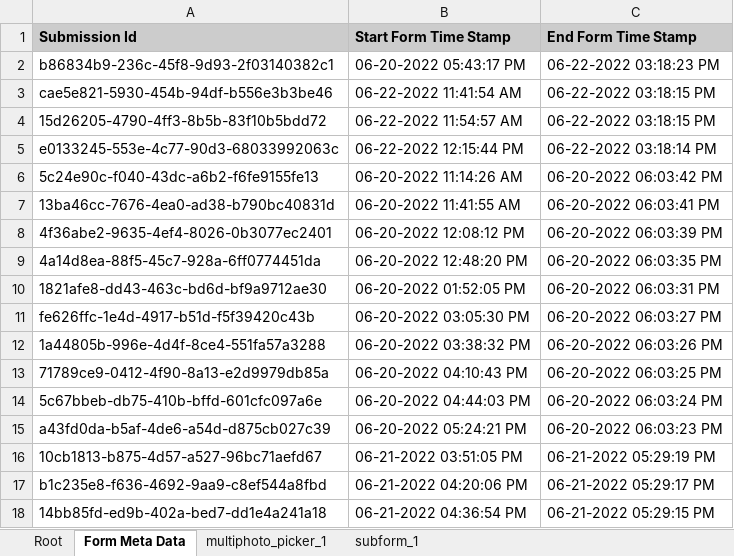
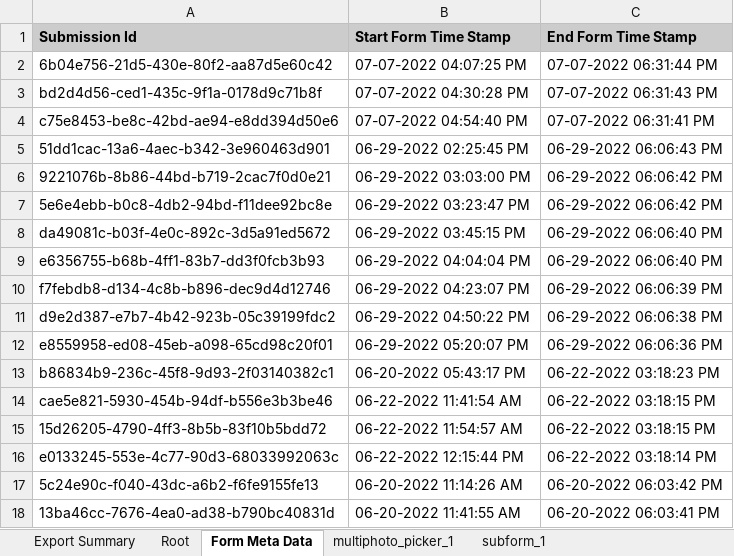
Before and after one commit to SCBI-ForestGEO/SCBImortality, an Excel workbook: raw_data/FFF_excel/SCBI Mortality 2022.xlsx, sheet Form Meta Data, drawn as a sheet; only a part is shown; the shorter side is filled out with more unchanged rows; values as stored, in another font and other column widths than the file's, no borders; the diff names each change by its address in the sheet, - before the commit and + after, or states it on an @@ line.

```diff
--- a/raw_data/FFF_excel/SCBI Mortality 2022.xlsx (sheet Form Meta Data)
+++ b/raw_data/FFF_excel/SCBI Mortality 2022.xlsx (sheet Form Meta Data)
+sheet tab: Export Summary
+row 2: 6b04e756-21d5-430e-80f2-aa87d5e60c42 | 07-07-2022 04:07:25 PM | 07-07-2022 06:31:44 PM
+row 3: bd2d4d56-ced1-435c-9f1a-0178d9c71b8f | 07-07-2022 04:30:28 PM | 07-07-2022 06:31:43 PM
+row 4: c75e8453-be8c-42bd-ae94-e8dd394d50e6 | 07-07-2022 04:54:40 PM | 07-07-2022 06:31:41 PM
+row 5: 51dd1cac-13a6-4aec-b342-3e960463d901 | 06-29-2022 02:25:45 PM | 06-29-2022 06:06:43 PM
+row 6: 9221076b-8b86-44bd-b719-2cac7f0d0e21 | 06-29-2022 03:03:00 PM | 06-29-2022 06:06:42 PM
+row 7: 5e6e4ebb-b0c8-4db2-94bd-f11dee92bc8e | 06-29-2022 03:23:47 PM | 06-29-2022 06:06:42 PM
+row 8: da49081c-b03f-4e0c-892c-3d5a91ed5672 | 06-29-2022 03:45:15 PM | 06-29-2022 06:06:40 PM
+row 9: e6356755-b68b-4ff1-83b7-dd3f0fcb3b93 | 06-29-2022 04:04:04 PM | 06-29-2022 06:06:40 PM
+row 10: f7febdb8-d134-4c8b-b896-dec9d4d12746 | 06-29-2022 04:23:07 PM | 06-29-2022 06:06:39 PM
+row 11: d9e2d387-e7b7-4b42-923b-05c39199fdc2 | 06-29-2022 04:50:22 PM | 06-29-2022 06:06:38 PM
+row 12: e8559958-ed08-45eb-a098-65cd98c20f01 | 06-29-2022 05:20:07 PM | 06-29-2022 06:06:36 PM
```
Also changed, not shown: sheet subform_1, sheet Root, sheet multiphoto_picker_1.
